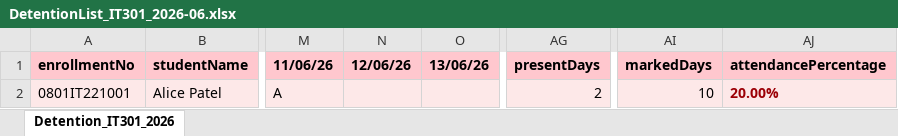
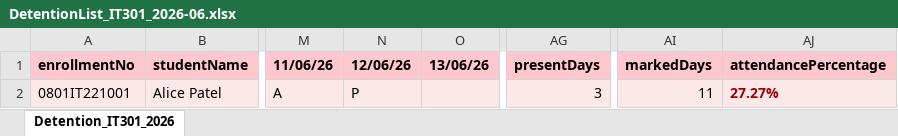
Before and after one commit to priyanshiiD/opensis, an Excel workbook: backend/src/uploads/attendance-reports/DetentionList_IT301_2026-06.xlsx, sheet Detention_IT301_2026, drawn as a sheet; only a part is shown, gaps mark what is left out; values as stored, in another font and other column widths than the file's, no borders; the diff names each change by its address in the sheet, - before the commit and + after, or states it on an @@ line.

```diff
--- a/backend/src/uploads/attendance-reports/DetentionList_IT301_2026-06.xlsx (sheet Detention_IT301_2026)
+++ b/backend/src/uploads/attendance-reports/DetentionList_IT301_2026-06.xlsx (sheet Detention_IT301_2026)
-N2 (12/06/26): (empty)
+N2 (12/06/26): P
-AG2 (presentDays): 2
+AG2 (presentDays): 3
-AI2 (markedDays): 10
+AI2 (markedDays): 11
-AJ2 (attendancePercentage): 20.00%
+AJ2 (attendancePercentage): 27.27%
```
Also changed, not shown: backend/src/uploads/attendance-reports/Attendance_IT301_2026-06.xlsx, 8 other files.
